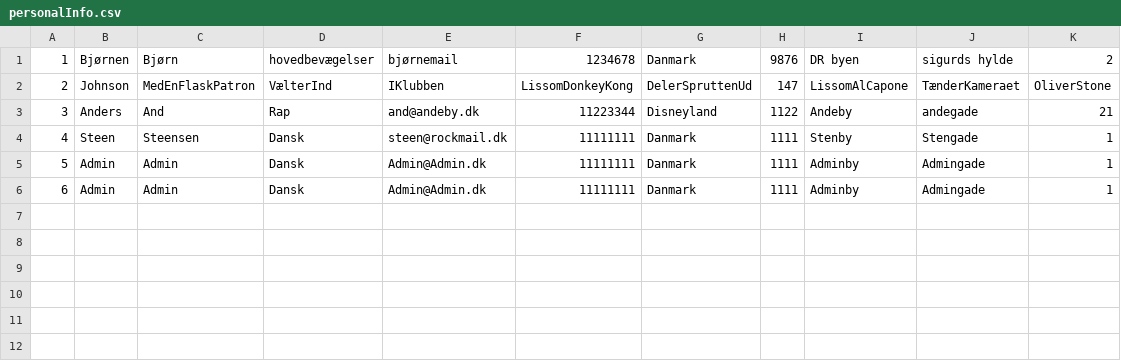
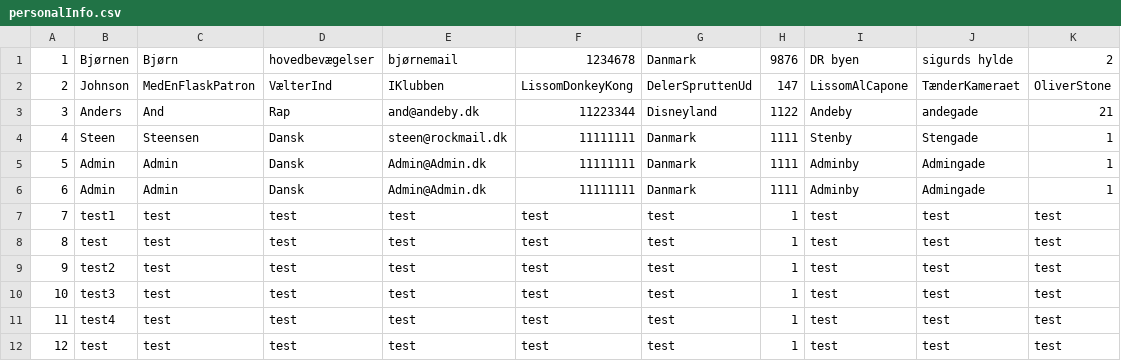
Before and after one commit to brynet4183/OOP_semster_project, a CSV file: target/classes/files/personalInfo.csv, drawn as a sheet.

```diff
--- a/target/classes/files/personalInfo.csv
+++ b/target/classes/files/personalInfo.csv
@@ -6 +6,7 @@
 6;Admin;Admin;Dansk;Admin@Admin.dk;11111111;Danmark;1111;Adminby;Admingade;1
+7;test1;test;test;test;test;test;1;test;test;test
+8;test;test;test;test;test;test;1;test;test;test
+9;test2;test;test;test;test;test;1;test;test;test
+10;test3;test;test;test;test;test;1;test;test;test
+11;test4;test;test;test;test;test;1;test;test;test
+12;test;test;test;test;test;test;1;test;test;test
```
Also changed, not shown: target/classes/files/teamAdmins.csv, target/classes/files/volunteers.csv, 35 other files.
